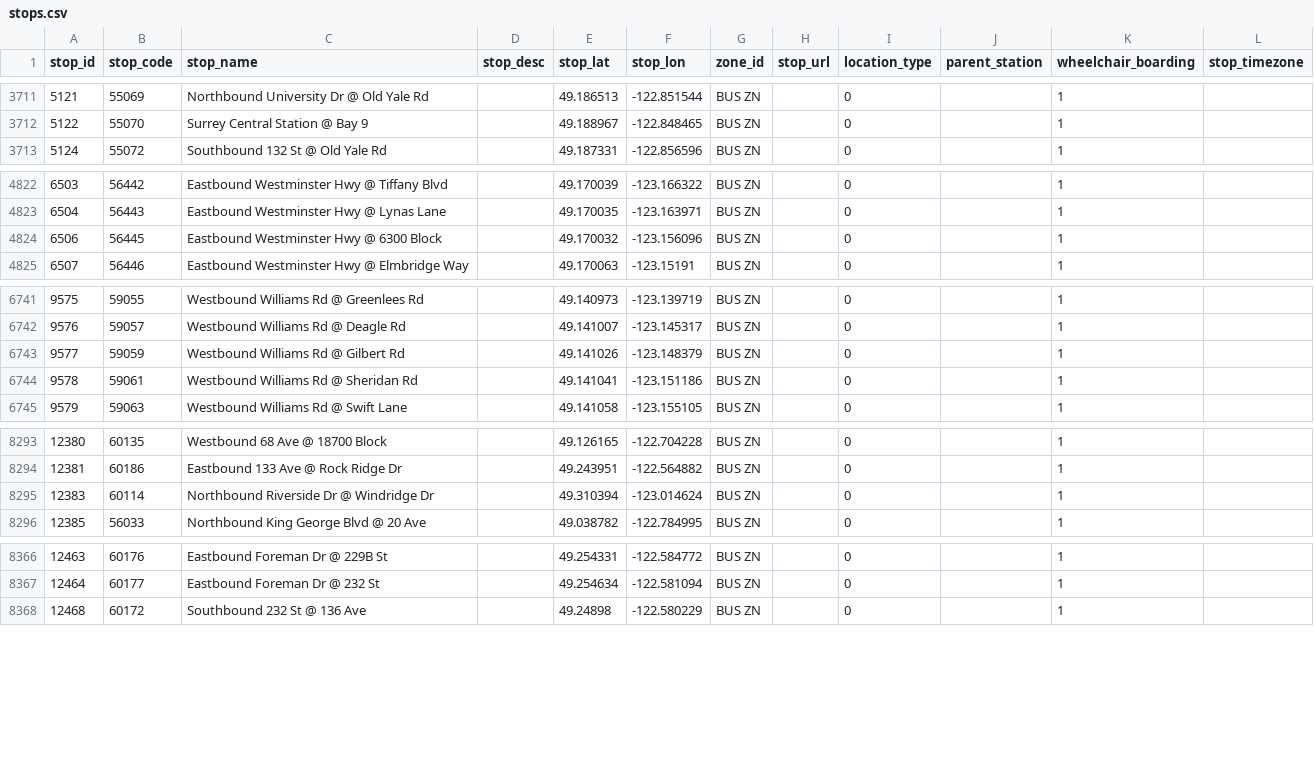
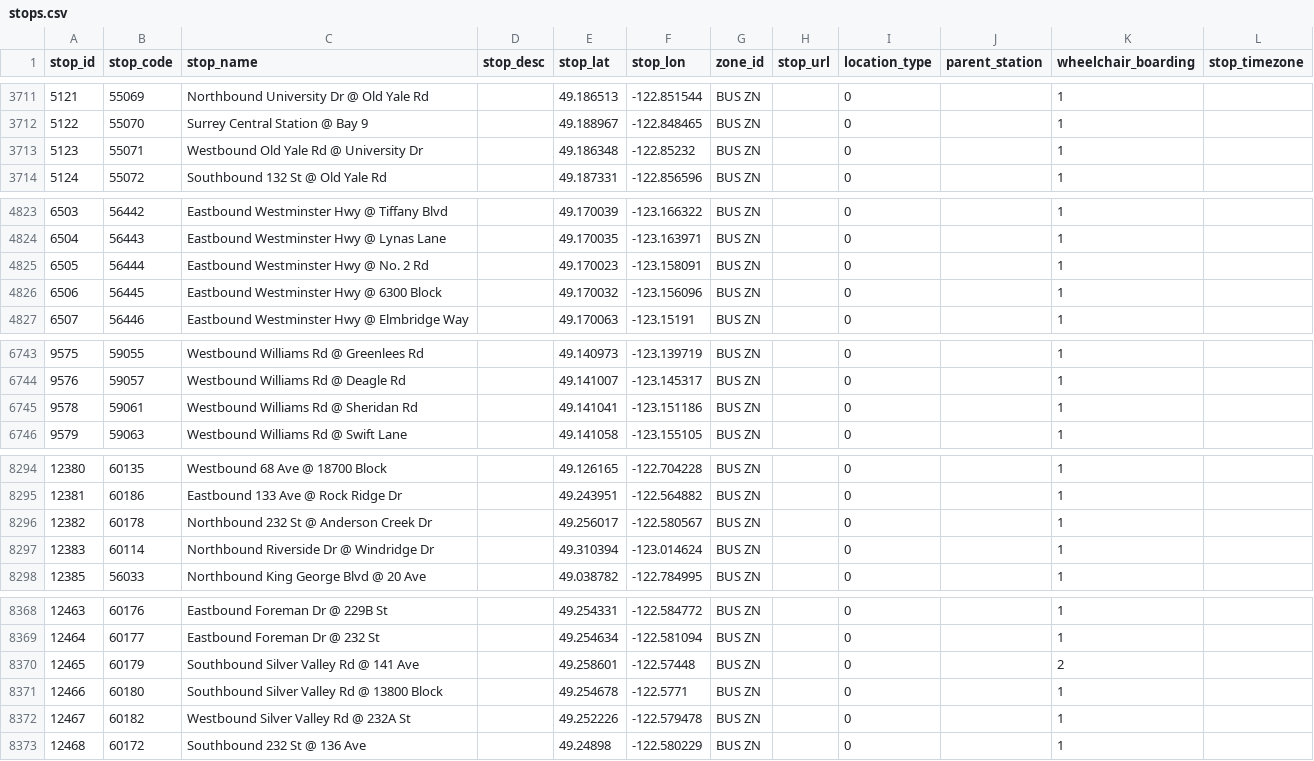
Before and after one commit to carsonyl/translink-derived-datasets, a CSV file: datasets/stops.csv, drawn as a sheet; only a part is shown, gaps mark what is left out; removed rows and columns are numbered as before the commit, all else as after; the diff covers the shown part only; the diff names each change by its address in the sheet, - before the commit and + after, or states it on an @@ line.

```diff
--- a/datasets/stops.csv
+++ b/datasets/stops.csv
+row 3713: 5123 | 55071 | Westbound Old Yale Rd @ University Dr |  | 49.186348 | -122.85232 | BUS ZN |  | 0 |  | 1
+row 4825: 6505 | 56444 | Eastbound Westminster Hwy @ No. 2 Rd |  | 49.170023 | -123.158091 | BUS ZN |  | 0 |  | 1
-row 6743: 9577 | 59059 | Westbound Williams Rd @ Gilbert Rd |  | 49.141026 | -123.148379 | BUS ZN |  | 0 |  | 1
+row 8296: 12382 | 60178 | Northbound 232 St @ Anderson Creek Dr |  | 49.256017 | -122.580567 | BUS ZN |  | 0 |  | 1
+row 8370: 12465 | 60179 | Southbound Silver Valley Rd @ 141 Ave |  | 49.258601 | -122.57448 | BUS ZN |  | 0 |  | 2
+row 8371: 12466 | 60180 | Southbound Silver Valley Rd @ 13800 Block |  | 49.254678 | -122.5771 | BUS ZN |  | 0 |  | 1
+row 8372: 12467 | 60182 | Westbound Silver Valley Rd @ 232A St |  | 49.252226 | -122.579478 | BUS ZN |  | 0 |  | 1
```
Also changed, not shown: 1 removed row and 4 edited cells elsewhere in this file, 1 other file.
